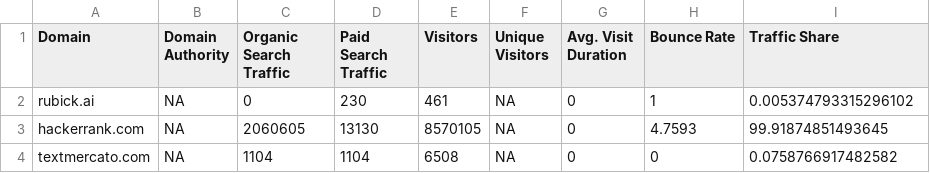
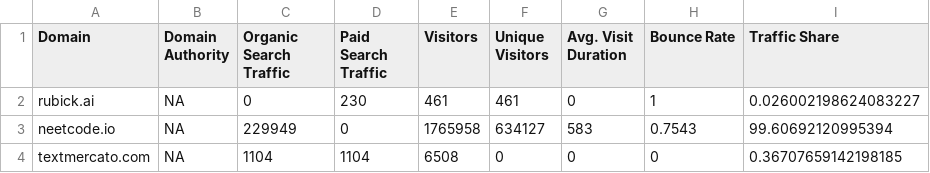
Before and after one commit to Vishnu-rubick/seo-poc-backend, a CSV file: data/12808182_2023-07-01_competitor_Analysis.csv, drawn as a sheet.

```diff
--- a/data/12808182_2023-07-01_competitor_Analysis.csv
+++ b/data/12808182_2023-07-01_competitor_Analysis.csv
@@ -1,4 +1,4 @@
 "Domain","Domain Authority","Organic Search Traffic","Paid Search Traffic","Visitors","Unique Visitors","Avg. Visit Duration","Bounce Rate","Traffic Share"
-"rubick.ai","NA","0","230","461","NA","0","1",0.005374793315296102
-"hackerrank.com","NA","2060605","13130","8570105","NA","0","4.7593",99.91874851493645
-"textmercato.com","NA","1104","1104","6508","NA","0","0",0.0758766917482582
+"rubick.ai","NA","0","230","461","461","0","1",0.026002198624083227
+"neetcode.io","NA","229949","0","1765958","634127","583","0.7543",99.60692120995394
+"textmercato.com","NA","1104","1104","6508","0","0","0",0.36707659142198185
```
Also changed, not shown: data/12793985_2023-07-01_competitor_Analysis.csv, 23 other files.
